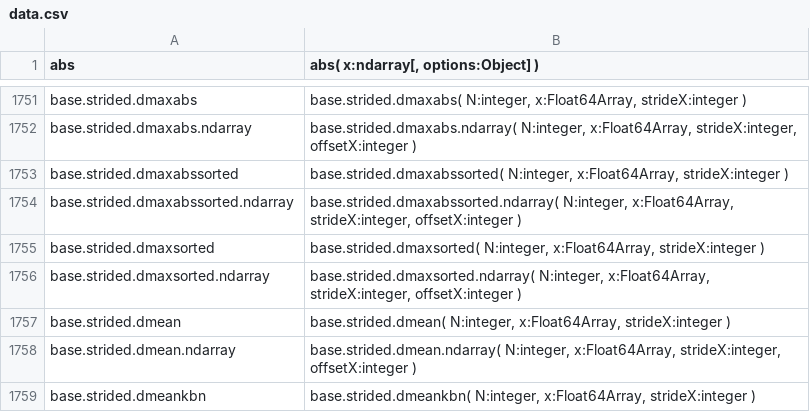
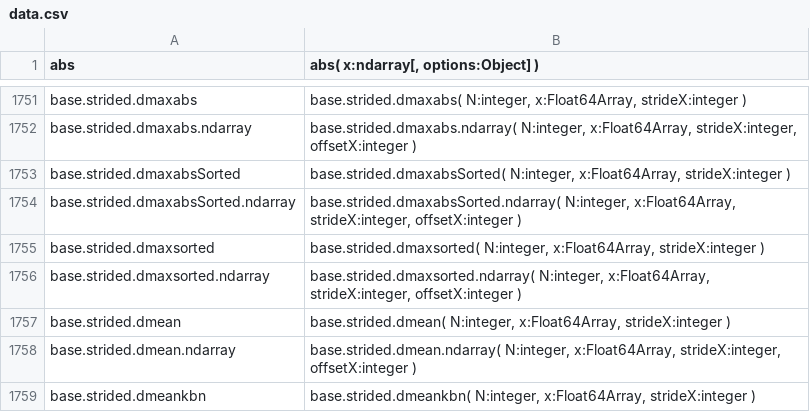
Before and after one commit to stdlib-js/repl, a CSV file: typed-signature/data/data.csv, drawn as a sheet; only a part is shown, gaps mark what is left out.

```diff
--- a/typed-signature/data/data.csv
+++ b/typed-signature/data/data.csv
@@ -1752,4 +1752,4 @@ base.strided.dmaxabs,"base.strided.dmaxabs( N:integer, x:Float64Array, strideX:i
 base.strided.dmaxabs.ndarray,"base.strided.dmaxabs.ndarray( N:integer, x:Float64Array, strideX:integer, offsetX:integer )"
-base.strided.dmaxabssorted,"base.strided.dmaxabssorted( N:integer, x:Float64Array, strideX:integer )"
-base.strided.dmaxabssorted.ndarray,"base.strided.dmaxabssorted.ndarray( N:integer, x:Float64Array, strideX:integer, offsetX:integer )"
+base.strided.dmaxabsSorted,"base.strided.dmaxabsSorted( N:integer, x:Float64Array, strideX:integer )"
+base.strided.dmaxabsSorted.ndarray,"base.strided.dmaxabsSorted.ndarray( N:integer, x:Float64Array, strideX:integer, offsetX:integer )"
 base.strided.dmaxsorted,"base.strided.dmaxsorted( N:integer, x:Float64Array, strideX:integer )"
```
Also changed, not shown: info/data/data.csv, signature/data/data.csv, 7 other files.
